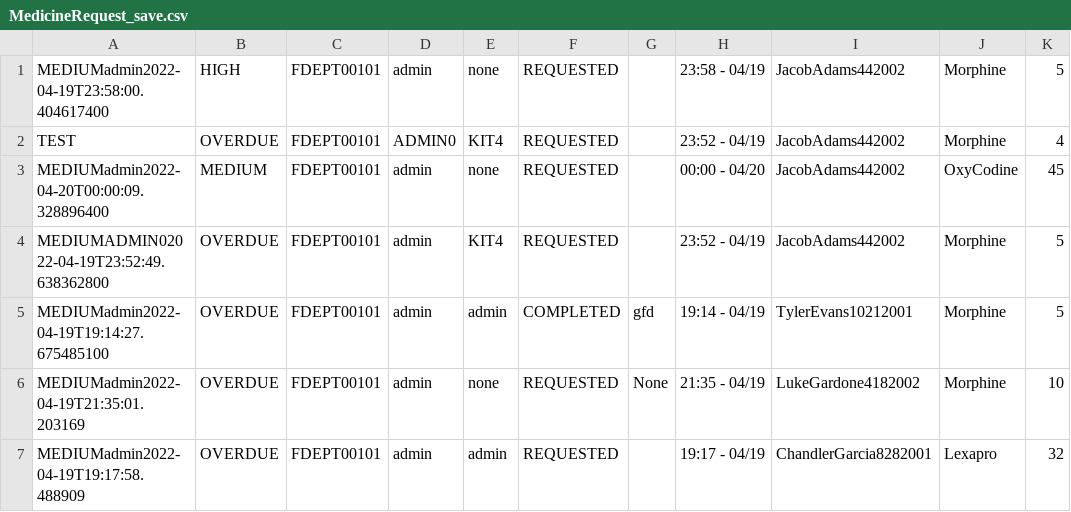
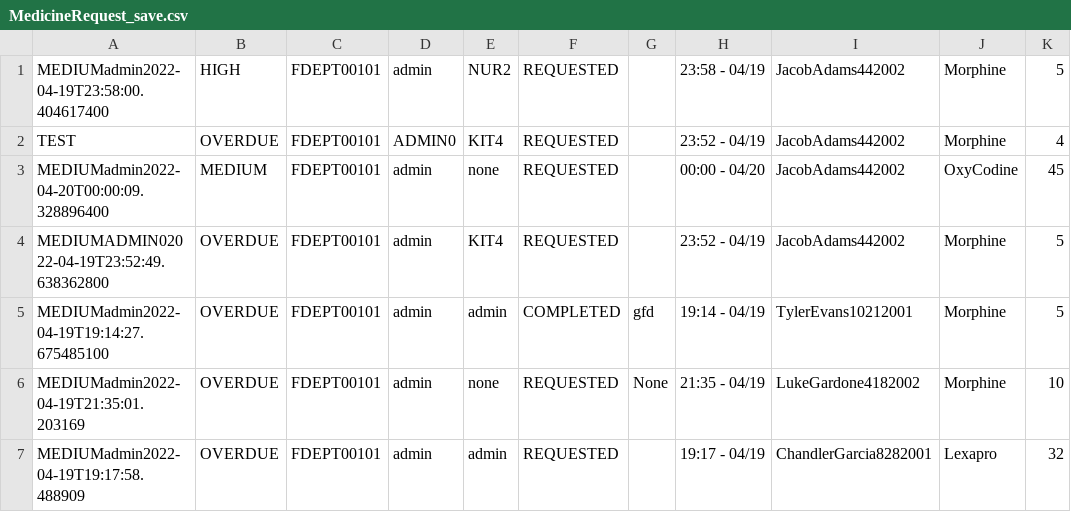
Before and after one commit to CS3733-D22-Team-D/CS3733-D22-Team-D-Application, a CSV file: MedicineRequest_save.csv, drawn as a sheet; only a part is shown; the diff names each change by its address in the sheet, - before the commit and + after, or states it on an @@ line.

```diff
--- a/MedicineRequest_save.csv
+++ b/MedicineRequest_save.csv
-E1: none
+E1: NUR2
```
Also changed, not shown: MealDeliveryRequest_save.csv, 1 other file.
